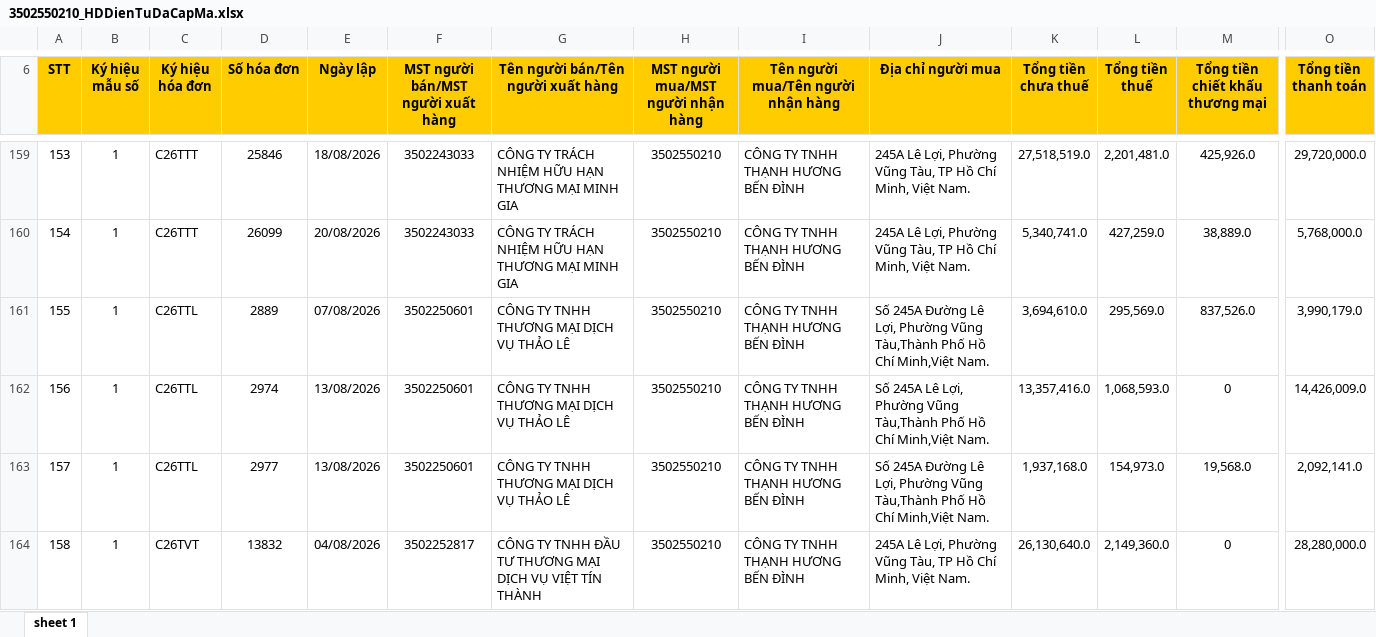
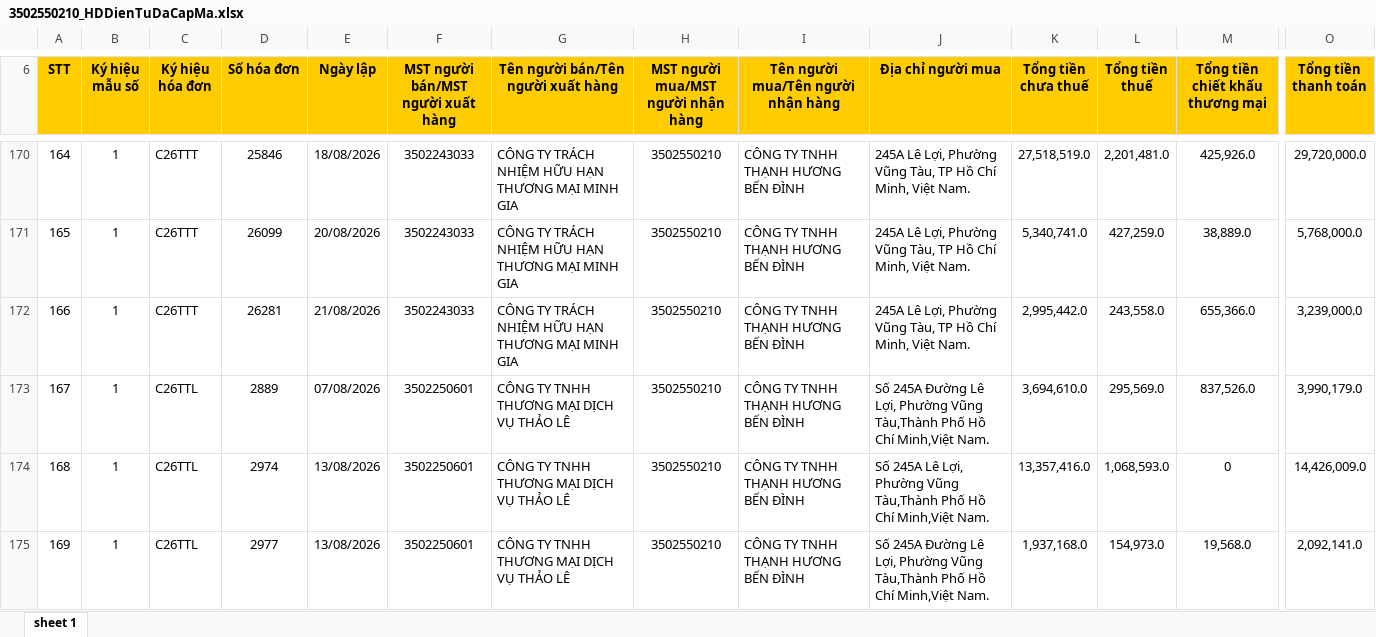
Before and after one commit to n93studioenter/Saoviet_vb6, an Excel workbook: Hoadon/HD2026/HDVao/8/3502550210_HDDienTuDaCapMa.xlsx, sheet sheet 1, drawn as a sheet; only a part is shown, gaps mark what is left out; the shorter side is filled out with more unchanged rows; values as stored, in another font and other column widths than the file's, no borders; rows hold the shown columns only; the diff covers the shown part only; the diff names each change by its address in the sheet, - before the commit and + after, or states it on an @@ line.

```diff
--- a/Hoadon/HD2026/HDVao/8/3502550210_HDDienTuDaCapMa.xlsx (sheet sheet 1)
+++ b/Hoadon/HD2026/HDVao/8/3502550210_HDDienTuDaCapMa.xlsx (sheet sheet 1)
@@ column A (STT) renumbered from row 25 down @@
+row 172: 166 | 1 | C26TTT | 26281 | 21/08/2026 | 3502243033 | CÔNG TY TRÁCH NHIỆM HỮU HẠN THƯƠNG MẠI MINH GIA | 3502550210 | CÔNG TY TNHH THẠNH HƯƠNG BẾN ĐÌNH | 245A Lê Lợi, Phường Vũng Tàu, TP Hồ Chí Minh, Việt Nam. | 2,995,442.0 | 243,558.0 | 655,366.0 | 3,239,000.0
```
Also changed, not shown: 17 added rows elsewhere in this sheet, Hoadon/HD2026/HDVao/8/3502550210_HDDienTuKhongMa.xlsx, Hoadon/HD2026/HDVao/8/3502550210_HDDienTuMayTinhTien.xlsx, 51 other files.
